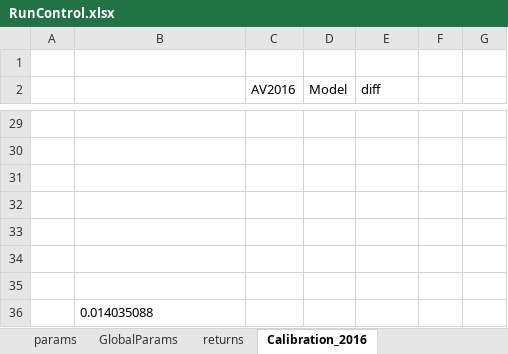
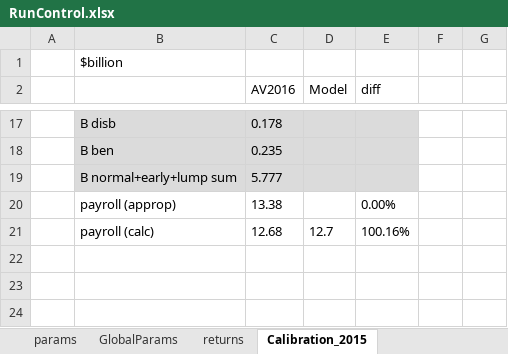
Before and after one commit to marshallpku/Model_PSERS, an Excel workbook: RunControl.xlsx, sheet Calibration_2015, drawn as a sheet; only a part is shown, gaps mark what is left out; values as stored, in another font and other column widths than the file's, no borders; charts and pictures not drawn; removed rows and columns are numbered as before the commit, all else as after; the diff covers the shown part only; the diff names each change by its address in the sheet, - before the commit and + after, or states it on an @@ line.

```diff
--- a/RunControl.xlsx (sheet Calibration_2015)
+++ b/RunControl.xlsx (sheet Calibration_2015)
-sheet tab: Calibration_2016
+sheet tab: Calibration_2015
-B1: (empty)
+B1: $billion
-B17:E19 fill: none
+B17:E19 fill: #DBDBDB
-row 17: (empty)
+row 17:  | B disb | 0.178
-row 18: (empty)
+row 18:  | B ben | 0.235
-row 19: (empty)
+row 19:  | B normal+early+lump sum | 5.777
-row 20: (empty)
+row 20:  | payroll (approp) | 13.38 |  | 0.00%
-row 21: (empty)
+row 21:  | payroll (calc) | 12.68 | 12.7 | 100.16%
-row 34: (empty)
-row 35: (empty)
-row 36:  | 0.014035088
```
Also changed, not shown: 12 removed rows, 51 edited cells and cell formats elsewhere in this sheet, sheet params, charts or pictures, 4 other files.
